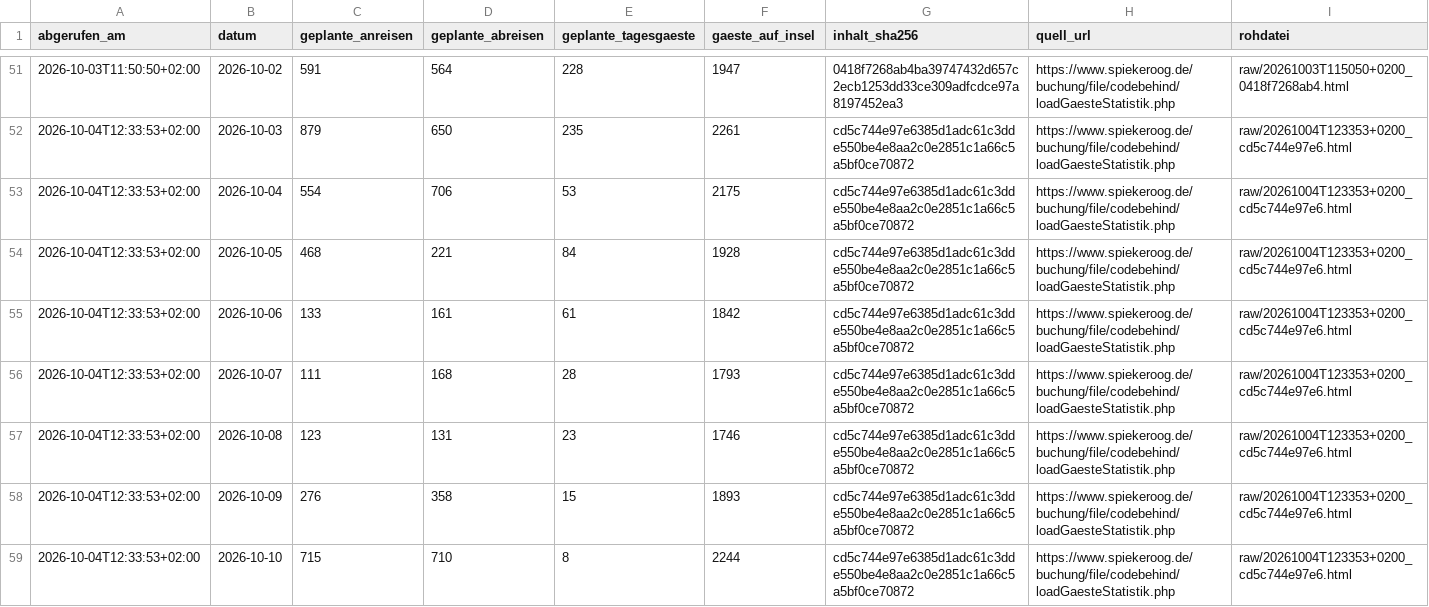
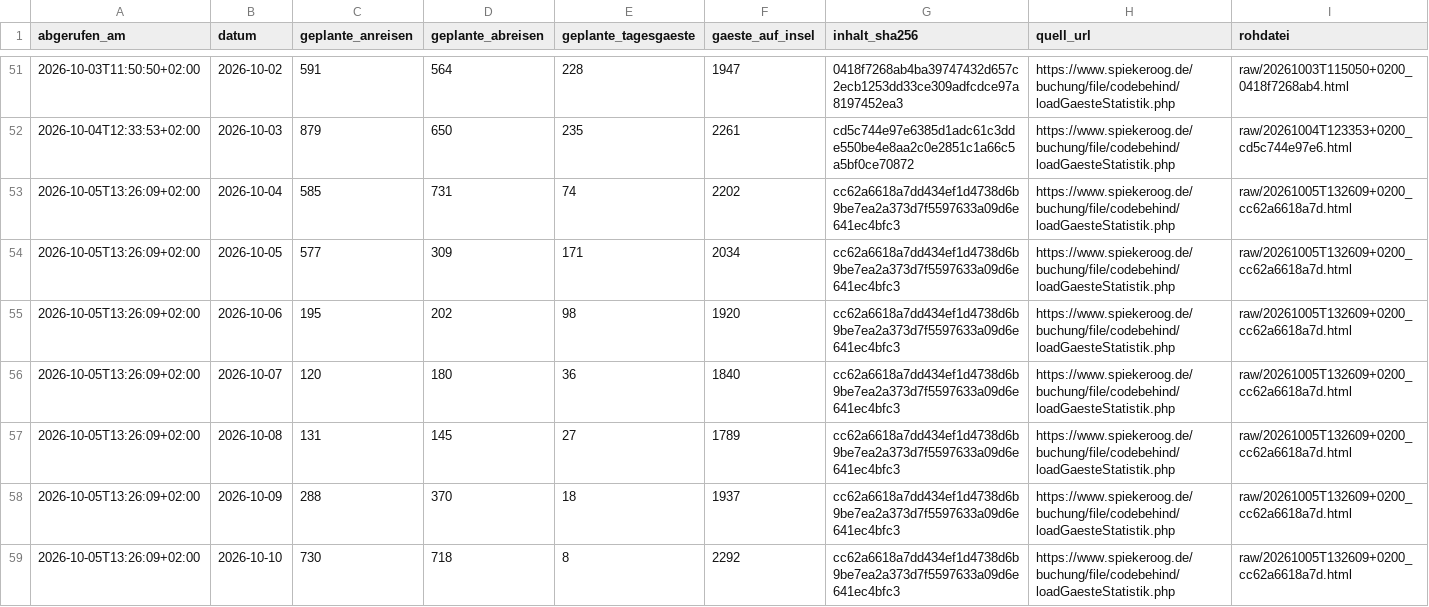
Before and after one commit to lleisner/spiekeroog-gaeste-archiv, a CSV file: archive/latest.csv, drawn as a sheet; only a part is shown, gaps mark what is left out; the diff covers the shown part only.

```diff
--- a/archive/latest.csv
+++ b/archive/latest.csv
@@ -52,8 +52,8 @@ abgerufen_am,datum,geplante_anreisen,geplante_abreisen,geplante_tagesgaeste,gaes
 2026-10-04T12:33:53+02:00,2026-10-03,879,650,235,2261,cd5c744e97e6385d1adc61c3dde550be4e8aa2c0e2851c1a66c5a5bf0ce70872,https://www.spiekeroog.de/buchung/file/codebehind/loadGaesteStatistik.php,raw/20261004T123353+0200_cd5c744e97e6.html
-2026-10-04T12:33:53+02:00,2026-10-04,554,706,53,2175,cd5c744e97e6385d1adc61c3dde550be4e8aa2c0e2851c1a66c5a5bf0ce70872,https://www.spiekeroog.de/buchung/file/codebehind/loadGaesteStatistik.php,raw/20261004T123353+0200_cd5c744e97e6.html
-2026-10-04T12:33:53+02:00,2026-10-05,468,221,84,1928,cd5c744e97e6385d1adc61c3dde550be4e8aa2c0e2851c1a66c5a5bf0ce70872,https://www.spiekeroog.de/buchung/file/codebehind/loadGaesteStatistik.php,raw/20261004T123353+0200_cd5c744e97e6.html
-2026-10-04T12:33:53+02:00,2026-10-06,133,161,61,1842,cd5c744e97e6385d1adc61c3dde550be4e8aa2c0e2851c1a66c5a5bf0ce70872,https://www.spiekeroog.de/buchung/file/codebehind/loadGaesteStatistik.php,raw/20261004T123353+0200_cd5c744e97e6.html
-2026-10-04T12:33:53+02:00,2026-10-07,111,168,28,1793,cd5c744e97e6385d1adc61c3dde550be4e8aa2c0e2851c1a66c5a5bf0ce70872,https://www.spiekeroog.de/buchung/file/codebehind/loadGaesteStatistik.php,raw/20261004T123353+0200_cd5c744e97e6.html
-2026-10-04T12:33:53+02:00,2026-10-08,123,131,23,1746,cd5c744e97e6385d1adc61c3dde550be4e8aa2c0e2851c1a66c5a5bf0ce70872,https://www.spiekeroog.de/buchung/file/codebehind/loadGaesteStatistik.php,raw/20261004T123353+0200_cd5c744e97e6.html
-2026-10-04T12:33:53+02:00,2026-10-09,276,358,15,1893,cd5c744e97e6385d1adc61c3dde550be4e8aa2c0e2851c1a66c5a5bf0ce70872,https://www.spiekeroog.de/buchung/file/codebehind/loadGaesteStatistik.php,raw/20261004T123353+0200_cd5c744e97e6.html
-2026-10-04T12:33:53+02:00,2026-10-10,715,710,8,2244,cd5c744e97e6385d1adc61c3dde550be4e8aa2c0e2851c1a66c5a5bf0ce70872,https://www.spiekeroog.de/buchung/file/codebehind/loadGaesteStatistik.php,raw/20261004T123353+0200_cd5c744e97e6.html
+2026-10-05T13:26:09+02:00,2026-10-04,585,731,74,2202,cc62a6618a7dd434ef1d4738d6b9be7ea2a373d7f5597633a09d6e641ec4bfc3,https://www.spiekeroog.de/buchung/file/codebehind/loadGaesteStatistik.php,raw/20261005T132609+0200_cc62a6618a7d.html
+2026-10-05T13:26:09+02:00,2026-10-05,577,309,171,2034,cc62a6618a7dd434ef1d4738d6b9be7ea2a373d7f5597633a09d6e641ec4bfc3,https://www.spiekeroog.de/buchung/file/codebehind/loadGaesteStatistik.php,raw/20261005T132609+0200_cc62a6618a7d.html
+2026-10-05T13:26:09+02:00,2026-10-06,195,202,98,1920,cc62a6618a7dd434ef1d4738d6b9be7ea2a373d7f5597633a09d6e641ec4bfc3,https://www.spiekeroog.de/buchung/file/codebehind/loadGaesteStatistik.php,raw/20261005T132609+0200_cc62a6618a7d.html
+2026-10-05T13:26:09+02:00,2026-10-07,120,180,36,1840,cc62a6618a7dd434ef1d4738d6b9be7ea2a373d7f5597633a09d6e641ec4bfc3,https://www.spiekeroog.de/buchung/file/codebehind/loadGaesteStatistik.php,raw/20261005T132609+0200_cc62a6618a7d.html
+2026-10-05T13:26:09+02:00,2026-10-08,131,145,27,1789,cc62a6618a7dd434ef1d4738d6b9be7ea2a373d7f5597633a09d6e641ec4bfc3,https://www.spiekeroog.de/buchung/file/codebehind/loadGaesteStatistik.php,raw/20261005T132609+0200_cc62a6618a7d.html
+2026-10-05T13:26:09+02:00,2026-10-09,288,370,18,1937,cc62a6618a7dd434ef1d4738d6b9be7ea2a373d7f5597633a09d6e641ec4bfc3,https://www.spiekeroog.de/buchung/file/codebehind/loadGaesteStatistik.php,raw/20261005T132609+0200_cc62a6618a7d.html
+2026-10-05T13:26:09+02:00,2026-10-10,730,718,8,2292,cc62a6618a7dd434ef1d4738d6b9be7ea2a373d7f5597633a09d6e641ec4bfc3,https://www.spiekeroog.de/buchung/file/codebehind/loadGaesteStatistik.php,raw/20261005T132609+0200_cc62a6618a7d.html
```
Also changed, not shown: 1 added row and 6 edited cells elsewhere in this file, archive/gaestestatistik.csv, archive/snapshots.csv, 1 other file.
